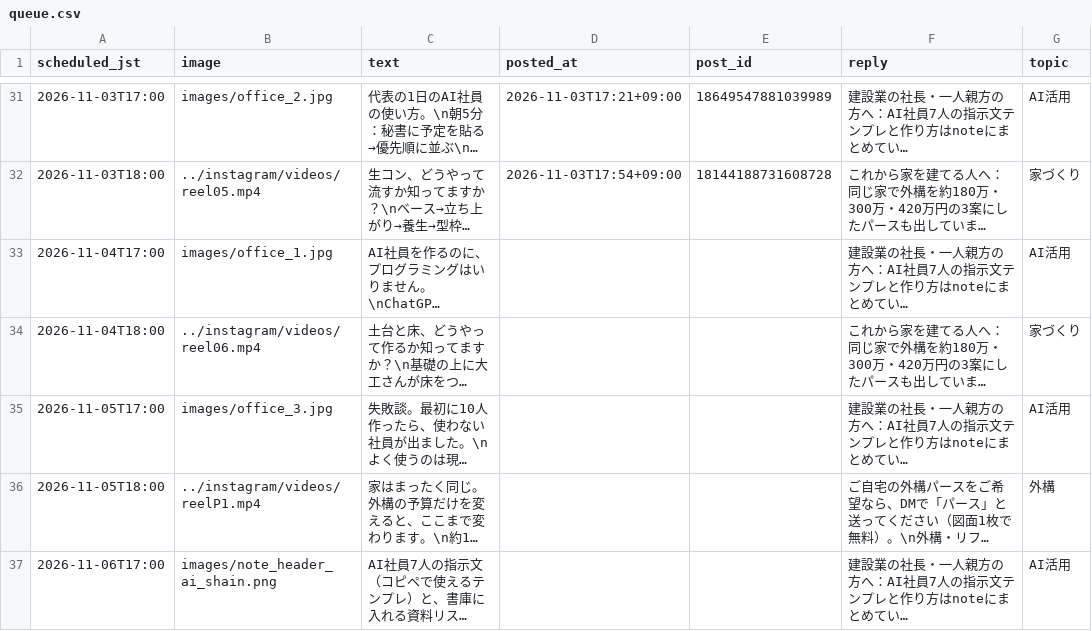
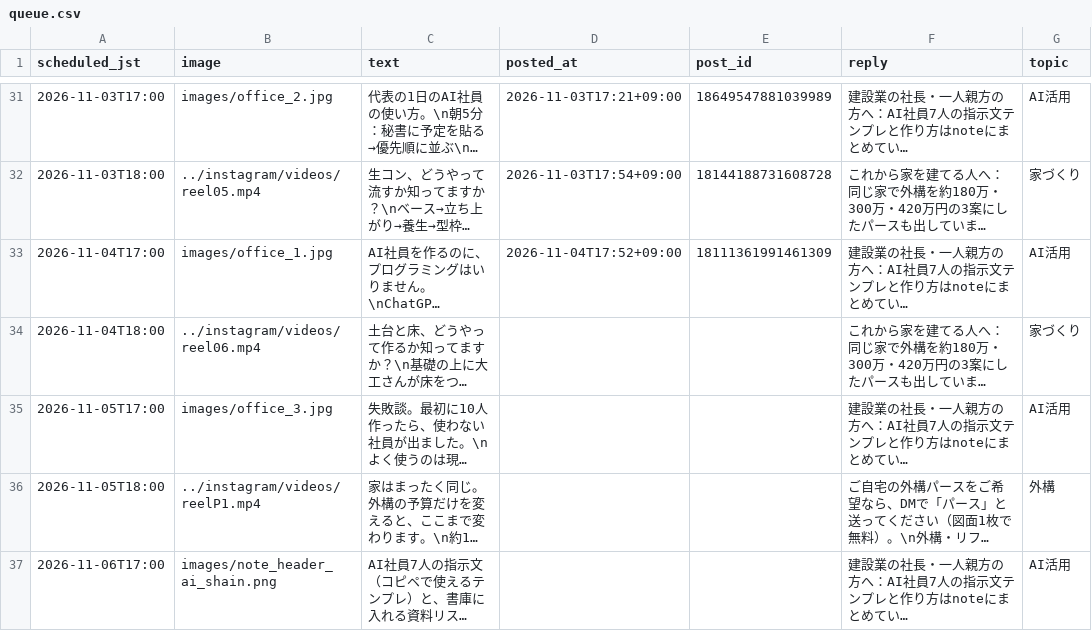
Before and after one commit to rikutonbo318-ctrl/TOWA, a CSV file: threads/queue.csv, drawn as a sheet; only a part is shown, gaps mark what is left out; long unchanged cells end in …; the diff names each change by its address in the sheet, - before the commit and + after, or states it on an @@ line.

```diff
--- a/threads/queue.csv
+++ b/threads/queue.csv
-D33 (posted_at): (empty)
+D33 (posted_at): 2026-11-04T17:52+09:00
-E33 (post_id): (empty)
+E33 (post_id): 18111361991461309
```
Also changed, not shown: threads/stats.csv, 1 other file.
